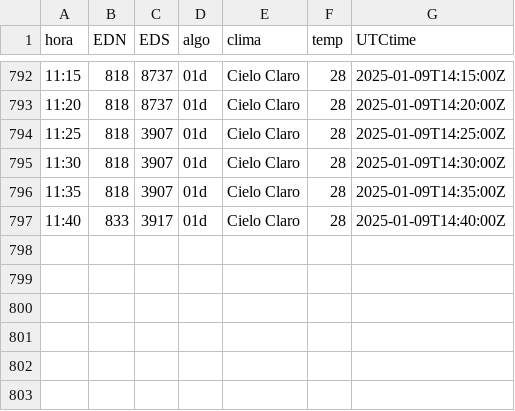
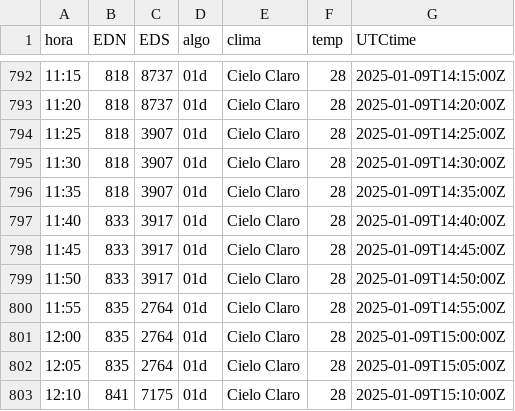
Before and after one commit to rikivillalba/reportes_api_mem, a CSV file: cortes.csv, drawn as a sheet; only a part is shown, gaps mark what is left out; the diff names each change by its address in the sheet, - before the commit and + after, or states it on an @@ line.

```diff
--- a/cortes.csv
+++ b/cortes.csv
+row 798: 11:45 | 833 | 3917 | 01d | Cielo Claro | 28 | 2025-01-09T14:45:00Z
+row 799: 11:50 | 833 | 3917 | 01d | Cielo Claro | 28 | 2025-01-09T14:50:00Z
+row 800: 11:55 | 835 | 2764 | 01d | Cielo Claro | 28 | 2025-01-09T14:55:00Z
+row 801: 12:00 | 835 | 2764 | 01d | Cielo Claro | 28 | 2025-01-09T15:00:00Z
+row 802: 12:05 | 835 | 2764 | 01d | Cielo Claro | 28 | 2025-01-09T15:05:00Z
+row 803: 12:10 | 841 | 7175 | 01d | Cielo Claro | 28 | 2025-01-09T15:10:00Z
```
Also changed, not shown: 2 other files.
